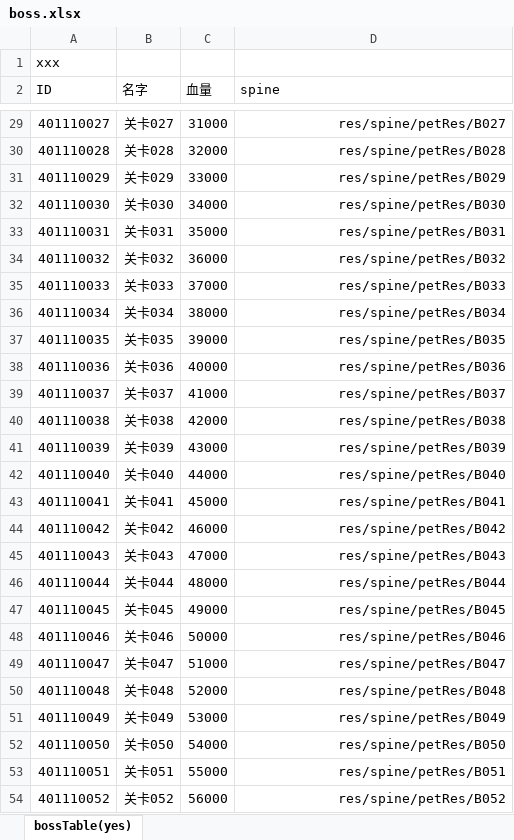
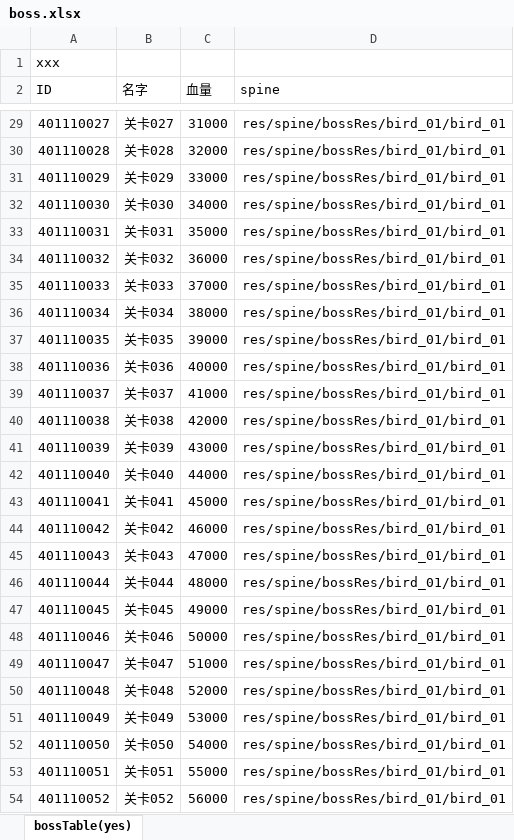
Before and after one commit to PenpenLi/test-1, an Excel workbook: lota_xin/xls/boss.xlsx, sheet bossTable(yes), drawn as a sheet; only a part is shown, gaps mark what is left out; values as stored, in another font and other column widths than the file's, no borders; the diff covers the shown part only; the diff names each change by its address in the sheet, - before the commit and + after, or states it on an @@ line.

```diff
--- a/lota_xin/xls/boss.xlsx (sheet bossTable(yes))
+++ b/lota_xin/xls/boss.xlsx (sheet bossTable(yes))
-D29 (spine): res/spine/petRes/B027
+D29 (spine): res/spine/bossRes/bird_01/bird_01
-D30 (spine): res/spine/petRes/B028
+D30 (spine): res/spine/bossRes/bird_01/bird_01
-D31 (spine): res/spine/petRes/B029
+D31 (spine): res/spine/bossRes/bird_01/bird_01
-D32 (spine): res/spine/petRes/B030
+D32 (spine): res/spine/bossRes/bird_01/bird_01
-D33 (spine): res/spine/petRes/B031
+D33 (spine): res/spine/bossRes/bird_01/bird_01
-D34 (spine): res/spine/petRes/B032
+D34 (spine): res/spine/bossRes/bird_01/bird_01
-D35 (spine): res/spine/petRes/B033
+D35 (spine): res/spine/bossRes/bird_01/bird_01
-D36 (spine): res/spine/petRes/B034
+D36 (spine): res/spine/bossRes/bird_01/bird_01
-D37 (spine): res/spine/petRes/B035
+D37 (spine): res/spine/bossRes/bird_01/bird_01
-D38 (spine): res/spine/petRes/B036
+D38 (spine): res/spine/bossRes/bird_01/bird_01
-D39 (spine): res/spine/petRes/B037
+D39 (spine): res/spine/bossRes/bird_01/bird_01
-D40 (spine): res/spine/petRes/B038
+D40 (spine): res/spine/bossRes/bird_01/bird_01
-D41 (spine): res/spine/petRes/B039
+D41 (spine): res/spine/bossRes/bird_01/bird_01
-D42 (spine): res/spine/petRes/B040
+D42 (spine): res/spine/bossRes/bird_01/bird_01
-D43 (spine): res/spine/petRes/B041
+D43 (spine): res/spine/bossRes/bird_01/bird_01
-D44 (spine): res/spine/petRes/B042
+D44 (spine): res/spine/bossRes/bird_01/bird_01
-D45 (spine): res/spine/petRes/B043
+D45 (spine): res/spine/bossRes/bird_01/bird_01
-D46 (spine): res/spine/petRes/B044
+D46 (spine): res/spine/bossRes/bird_01/bird_01
-D47 (spine): res/spine/petRes/B045
+D47 (spine): res/spine/bossRes/bird_01/bird_01
-D48 (spine): res/spine/petRes/B046
+D48 (spine): res/spine/bossRes/bird_01/bird_01
-D49 (spine): res/spine/petRes/B047
+D49 (spine): res/spine/bossRes/bird_01/bird_01
-D50 (spine): res/spine/petRes/B048
+D50 (spine): res/spine/bossRes/bird_01/bird_01
-D51 (spine): res/spine/petRes/B049
+D51 (spine): res/spine/bossRes/bird_01/bird_01
-D52 (spine): res/spine/petRes/B050
+D52 (spine): res/spine/bossRes/bird_01/bird_01
-D53 (spine): res/spine/petRes/B051
+D53 (spine): res/spine/bossRes/bird_01/bird_01
-D54 (spine): res/spine/petRes/B052
+D54 (spine): res/spine/bossRes/bird_01/bird_01
```
Also changed, not shown: 574 edited cells elsewhere in this sheet, 2 other files.
